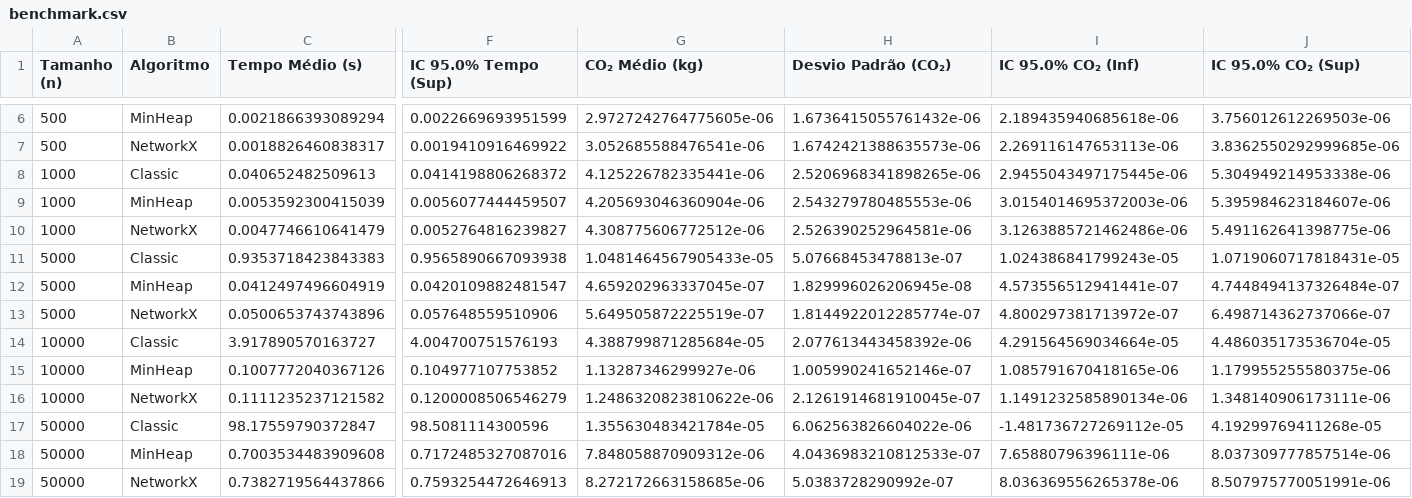
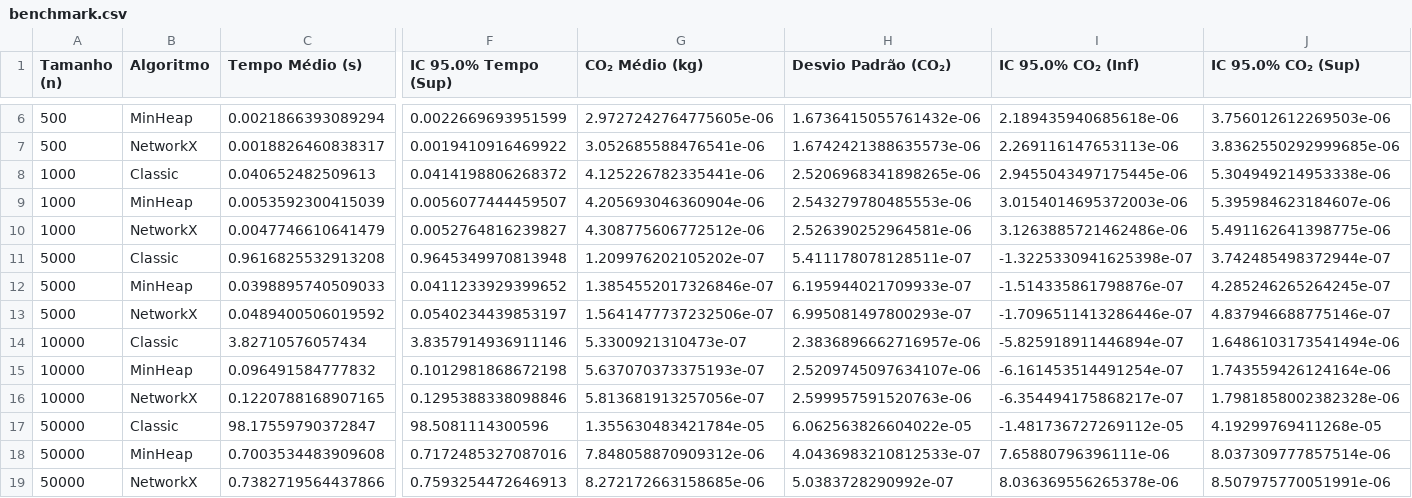
Before and after one commit to alicefvictorino/dijkstra-performance, a CSV file: resultados_benchmark/benchmark.csv, drawn as a sheet; only a part is shown, gaps mark what is left out; removed rows and columns are numbered as before the commit, all else as after; rows hold the shown columns only; the diff names each change by its address in the sheet, - before the commit and + after, or states it on an @@ line.

Commit message:
Refactor benchmark results

```diff
--- a/resultados_benchmark/benchmark.csv
+++ b/resultados_benchmark/benchmark.csv
-row 11: 5000 | Classic | 0.9353718423843383 | 0.9565890667093938 | 1.0481464567905433e-05 | 5.07668453478813e-07 | 1.024386841799243e-05 | 1.0719060717818431e-05
-row 12: 5000 | MinHeap | 0.0412497496604919 | 0.0420109882481547 | 4.659202963337045e-07 | 1.829996026206945e-08 | 4.573556512941441e-07 | 4.7448494137326484e-07
-row 13: 5000 | NetworkX | 0.0500653743743896 | 0.057648559510906 | 5.649505872225519e-07 | 1.8144922012285774e-07 | 4.800297381713972e-07 | 6.498714362737066e-07
-row 14: 10000 | Classic | 3.917890570163727 | 4.004700751576193 | 4.388799871285684e-05 | 2.077613443458392e-06 | 4.291564569034664e-05 | 4.486035173536704e-05
-row 15: 10000 | MinHeap | 0.1007772040367126 | 0.104977107753852 | 1.13287346299927e-06 | 1.005990241652146e-07 | 1.085791670418165e-06 | 1.179955255580375e-06
-row 16: 10000 | NetworkX | 0.1111235237121582 | 0.1200008506546279 | 1.2486320823810622e-06 | 2.1261914681910045e-07 | 1.1491232585890134e-06 | 1.348140906173111e-06
+row 11: 5000 | Classic | 0.9616825532913208 | 0.9645349970813948 | 1.209976202105202e-07 | 5.411178078128511e-07 | -1.3225330941625398e-07 | 3.742485498372944e-07
+row 12: 5000 | MinHeap | 0.0398895740509033 | 0.0411233929399652 | 1.3854552017326846e-07 | 6.195944021709933e-07 | -1.514335861798876e-07 | 4.285246265264245e-07
+row 13: 5000 | NetworkX | 0.0489400506019592 | 0.0540234439853197 | 1.5641477737232506e-07 | 6.995081497800293e-07 | -1.7096511413286446e-07 | 4.837946688775146e-07
+row 14: 10000 | Classic | 3.82710576057434 | 3.8357914936911146 | 5.3300921310473e-07 | 2.3836896662716957e-06 | -5.825918911446894e-07 | 1.6486103173541494e-06
+row 15: 10000 | MinHeap | 0.096491584777832 | 0.1012981868672198 | 5.637070373375193e-07 | 2.5209745097634107e-06 | -6.161453514491254e-07 | 1.743559426124164e-06
+row 16: 10000 | NetworkX | 0.1220788168907165 | 0.1295388338098846 | 5.813681913257056e-07 | 2.599957591520763e-06 | -6.354494175868217e-07 | 1.7981858002382328e-06
-H17 (Desvio Padrão (CO₂)): 6.062563826604022e-06
+H17 (Desvio Padrão (CO₂)): 6.062563826604022e-05
```
Also changed, not shown: 7 other files.
